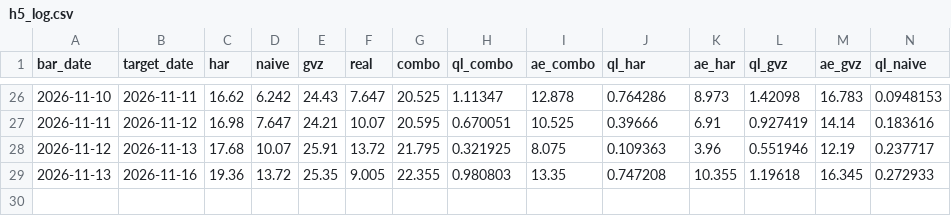
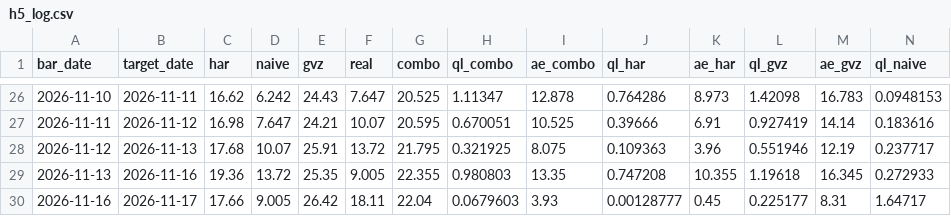
Before and after one commit to wayurin88/gold-vrp-monitor-, a CSV file: h5/h5_log.csv, drawn as a sheet; only a part is shown, gaps mark what is left out; rows hold the shown columns only; the diff names each change by its address in the sheet, - before the commit and + after, or states it on an @@ line.

```diff
--- a/h5/h5_log.csv
+++ b/h5/h5_log.csv
+row 30: 2026-11-16 | 2026-11-17 | 17.66 | 9.005 | 26.42 | 18.11 | 22.04 | 0.0679603 | 3.93 | 0.00128777 | 0.45 | 0.225177 | 8.31 | 1.64717
```
Also changed, not shown: gold_har_log.csv, 2 other files.
